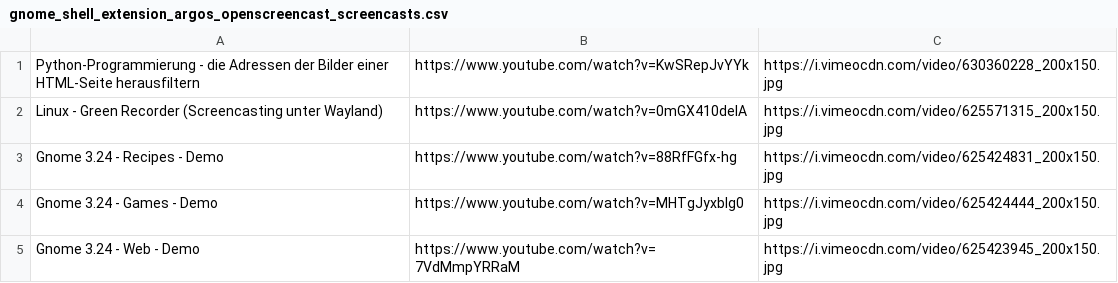
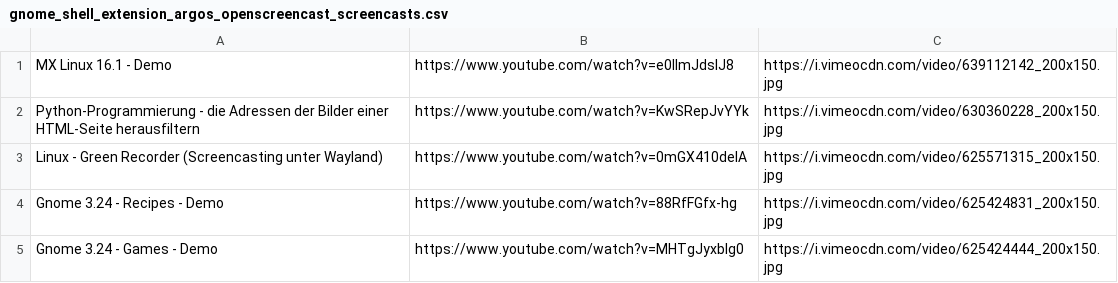
Before and after one commit to openscreencast/gnome_shell_extension_argos_openscreencast, a CSV file: gnome_shell_extension_argos_openscreencast_screencasts.csv, drawn as a sheet.

Commit message:
update argos data

```diff
--- a/gnome_shell_extension_argos_openscreencast_screencasts.csv
+++ b/gnome_shell_extension_argos_openscreencast_screencasts.csv
@@ -1 +1,2 @@
+MX Linux 16.1 - Demo,https://www.youtube.com/watch?v=e0IImJdsIJ8,https://i.vimeocdn.com/video/639112142_200x150.jpg
 Python-Programmierung - die Adressen der Bilder einer HTML-Seite herausfiltern,https://www.youtube.com/watch?v=KwSRepJvYYk,https://i.vimeocdn.com/video/630360228_200x150.jpg
@@ -4,2 +5 @@ Gnome 3.24 - Recipes - Demo,https://www.youtube.com/watch?v=88RfFGfx-hg,https://
 Gnome 3.24 - Games - Demo,https://www.youtube.com/watch?v=MHTgJyxblg0,https://i.vimeocdn.com/video/625424444_200x150.jpg
-Gnome 3.24 - Web - Demo,https://www.youtube.com/watch?v=7VdMmpYRRaM,https://i.vimeocdn.com/video/625423945_200x150.jpg
```
Also changed, not shown: 1 other file.
